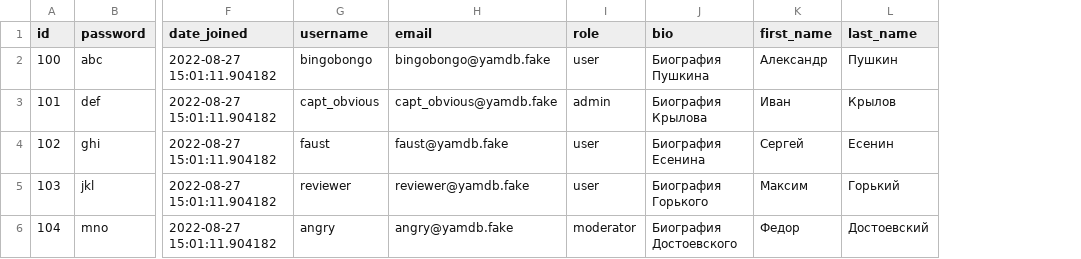
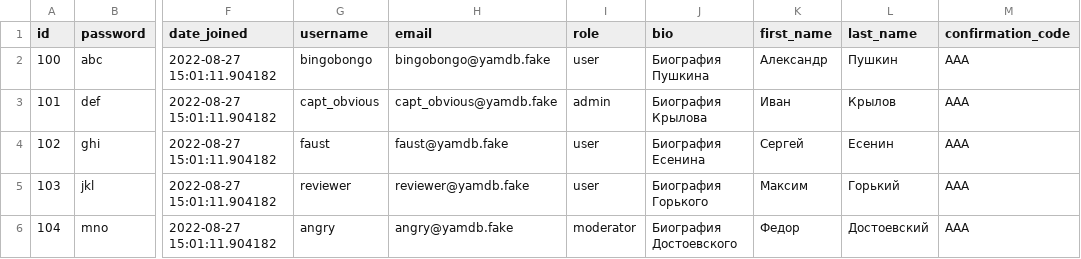
Before and after one commit to MrSlavencio/api_yamdb, a CSV file: api_yamdb/static/data/users.csv, drawn as a sheet; only a part is shown, gaps mark what is left out; the diff names each change by its address in the sheet, - before the commit and + after, or states it on an @@ line.

```diff
--- a/api_yamdb/static/data/users.csv
+++ b/api_yamdb/static/data/users.csv
+column M (confirmation_code), rows 2-6: all AAA
```
Also changed, not shown: 5 other files.
